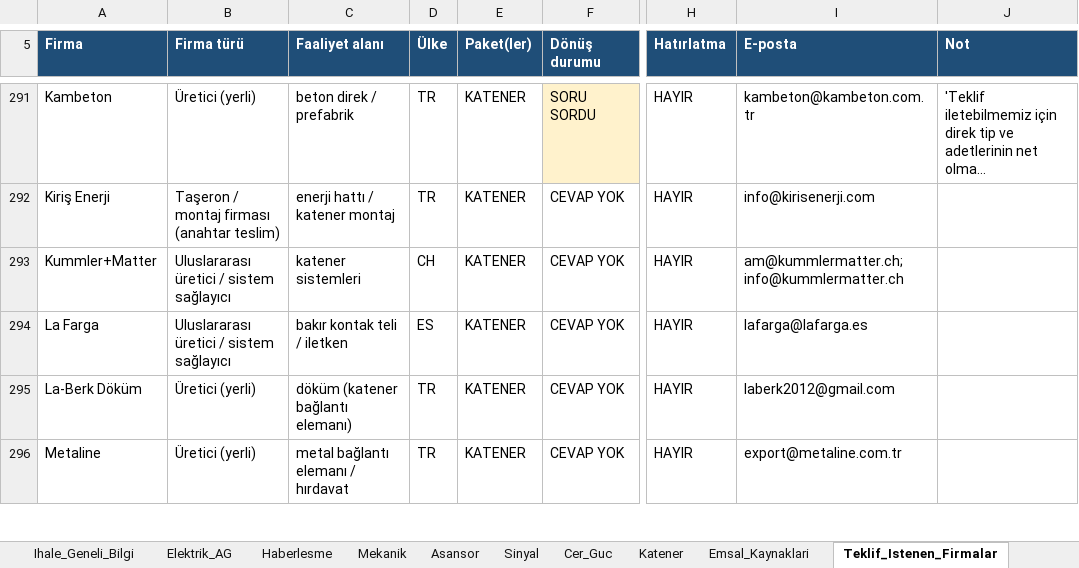
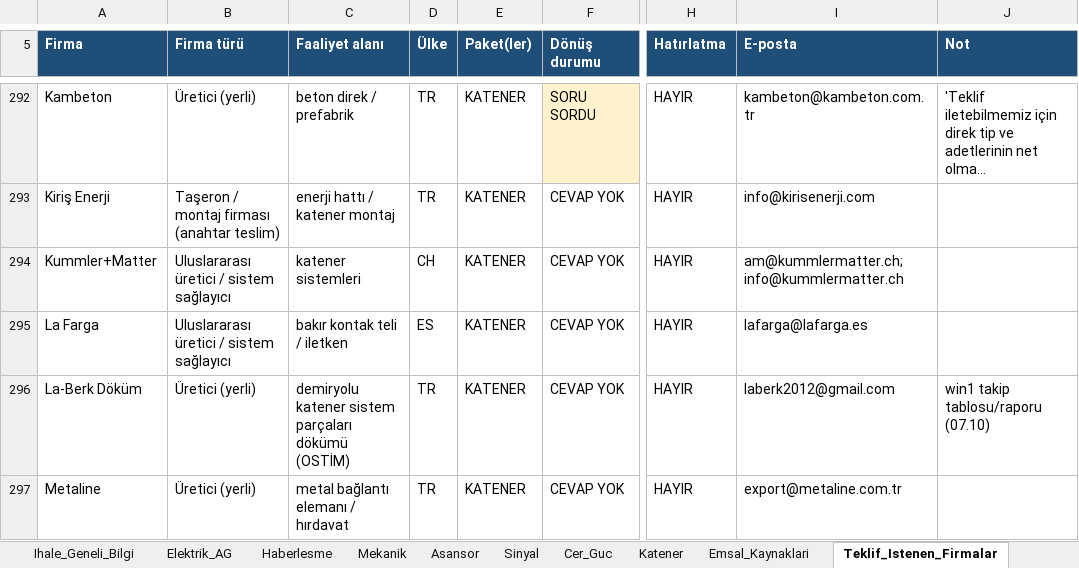
Before and after one commit to serhatcelik07-creator/rep12, an Excel workbook: butce/URF_1Etap_MEP_Butce_2026-10-06.xlsx, sheet Teklif_Istenen_Firmalar, drawn as a sheet; only a part is shown, gaps mark what is left out; long unchanged cells end in …; values as stored, in another font and other column widths than the file's, no borders; charts and pictures not drawn; addresses are those after the commit; the diff covers the shown part only; the diff names each change by its address in the sheet, - before the commit and + after, or states it on an @@ line.

```diff
--- a/butce/URF_1Etap_MEP_Butce_2026-10-06.xlsx (sheet Teklif_Istenen_Firmalar)
+++ b/butce/URF_1Etap_MEP_Butce_2026-10-06.xlsx (sheet Teklif_Istenen_Firmalar)
-C296 (Faaliyet alanı): döküm (katener bağlantı elemanı)
+C296 (Faaliyet alanı): demiryolu katener sistem parçaları dökümü (OSTİM)
-J296 (Not): (empty)
+J296 (Not): win1 takip tablosu/raporu (07.10)
```
Also changed, not shown: 1 added row, 20 edited cells and cell formats elsewhere in this sheet, sheet Teklif_Degerlendirme, other sheet tabs, charts or pictures, 6 other files.
